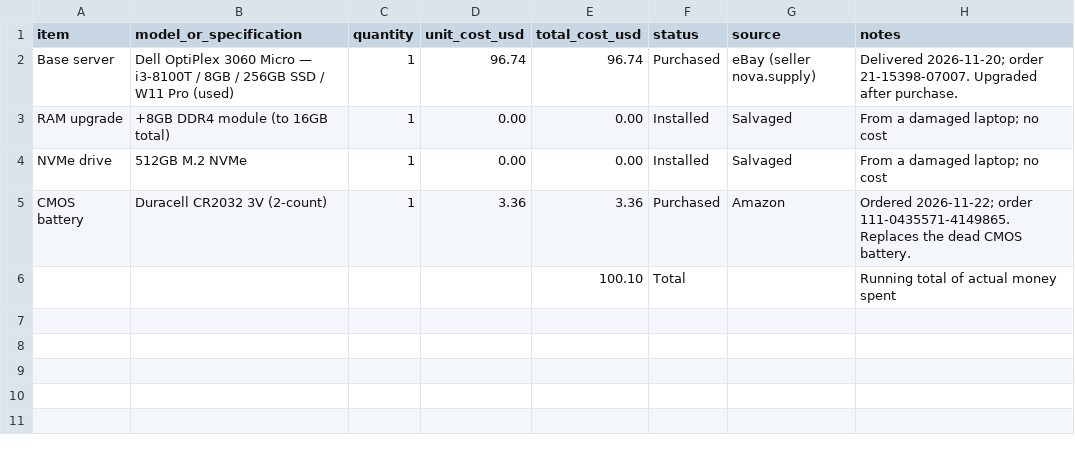
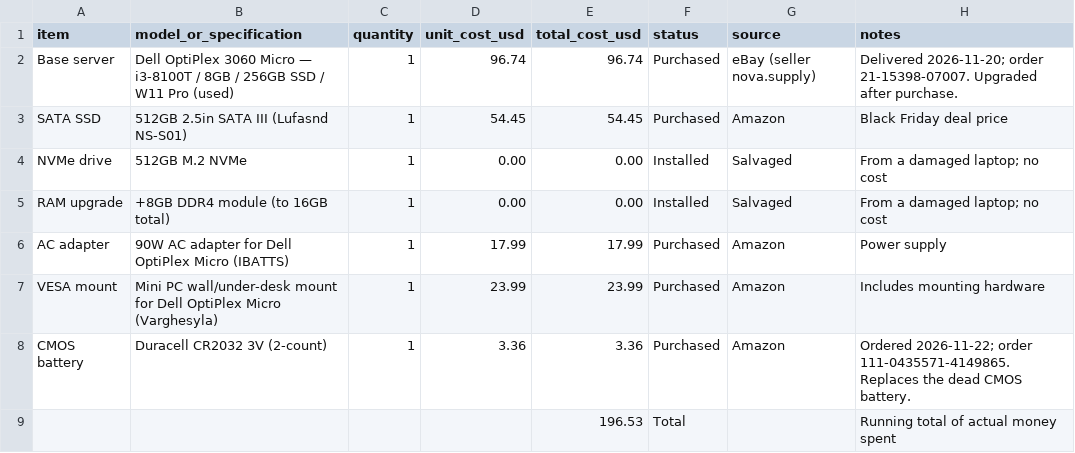
Before and after one commit to RogerMcKenzie/home-server, a CSV file: docs/bill-of-materials.csv, drawn as a sheet.

Commit message:
Add SATA SSD, AC adapter, and VESA mount to BoM (total $196.53)

```diff
--- a/docs/bill-of-materials.csv
+++ b/docs/bill-of-materials.csv
@@ -2,5 +2,8 @@ item,model_or_specification,quantity,unit_cost_usd,total_cost_usd,status,source,
 Base server,Dell OptiPlex 3060 Micro — i3-8100T / 8GB / 256GB SSD / W11 Pro (used),1,96.74,96.74,Purchased,eBay (seller nova.supply),"Delivered 2026-11-20; order 21-15398-07007. Upgraded after purchase."
+SATA SSD,512GB 2.5in SATA III (Lufasnd NS-S01),1,54.45,54.45,Purchased,Amazon,Black Friday deal price
+NVMe drive,512GB M.2 NVMe,1,0.00,0.00,Installed,Salvaged,From a damaged laptop; no cost
 RAM upgrade,+8GB DDR4 module (to 16GB total),1,0.00,0.00,Installed,Salvaged,From a damaged laptop; no cost
-NVMe drive,512GB M.2 NVMe,1,0.00,0.00,Installed,Salvaged,From a damaged laptop; no cost
+AC adapter,90W AC adapter for Dell OptiPlex Micro (IBATTS),1,17.99,17.99,Purchased,Amazon,Power supply
+VESA mount,Mini PC wall/under-desk mount for Dell OptiPlex Micro (Varghesyla),1,23.99,23.99,Purchased,Amazon,Includes mounting hardware
 CMOS battery,Duracell CR2032 3V (2-count),1,3.36,3.36,Purchased,Amazon,"Ordered 2026-11-22; order 111-0435571-4149865. Replaces the dead CMOS battery."
-,,,,100.10,Total,,Running total of actual money spent
+,,,,196.53,Total,,Running total of actual money spent
```
